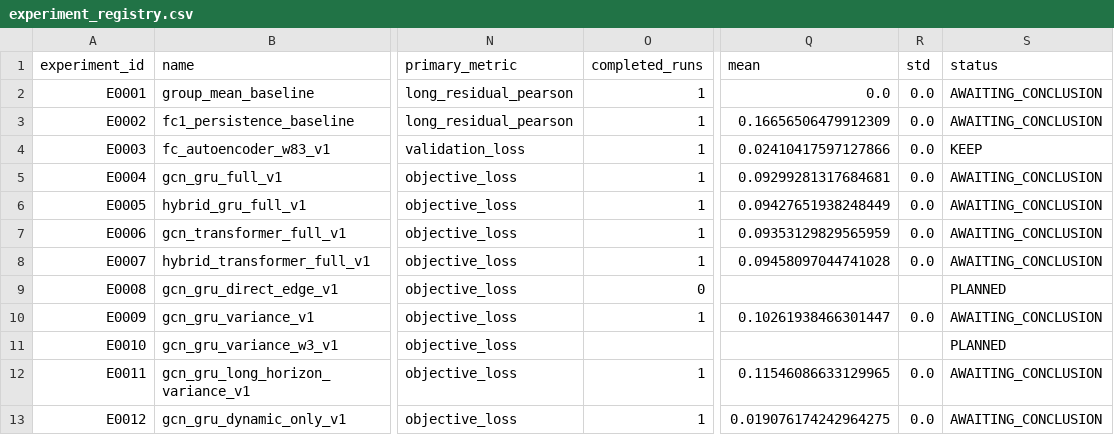
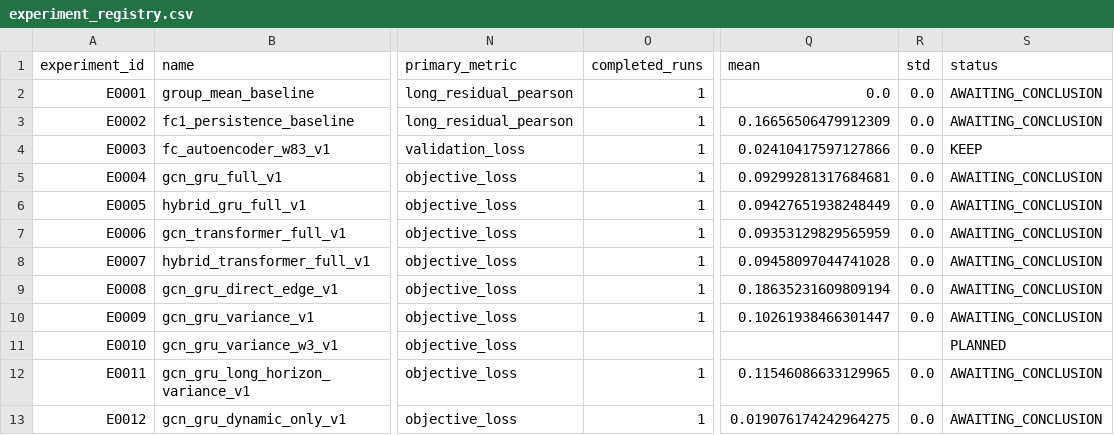
Before and after one commit to Face233/SC2dFC, a CSV file: reports/experiment_registry.csv, drawn as a sheet; only a part is shown, gaps mark what is left out; the diff names each change by its address in the sheet, - before the commit and + after, or states it on an @@ line.

Commit message:
data: record E0008 direct-edge validation run

```diff
--- a/reports/experiment_registry.csv
+++ b/reports/experiment_registry.csv
-O9 (completed_runs): 0
+O9 (completed_runs): 1
-Q9 (mean): (empty)
+Q9 (mean): 0.18635231609809194
-R9 (std): (empty)
+R9 (std): 0.0
-S9 (status): PLANNED
+S9 (status): AWAITING_CONCLUSION
```
Also changed, not shown: 1 other file.
